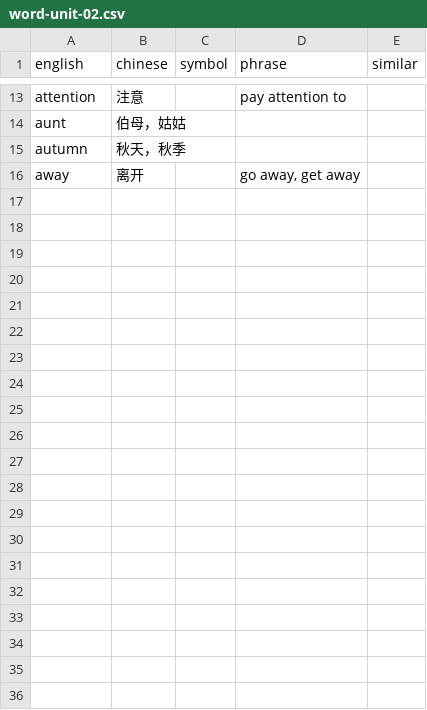
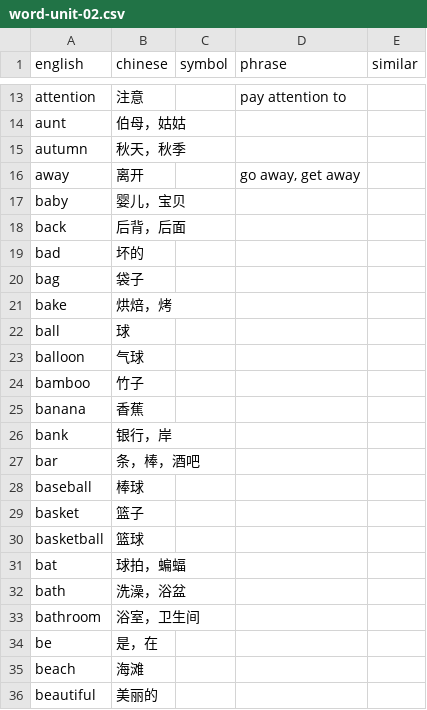
Before and after one commit to ginkgoch/quiz-book, a CSV file: public/assets/word-unit-02.csv, drawn as a sheet; only a part is shown, gaps mark what is left out.

Commit message:
more units

```diff
--- a/public/assets/word-unit-02.csv
+++ b/public/assets/word-unit-02.csv
@@ -16 +16,21 @@ autumn,秋天，秋季,,,
 away,离开,,"go away, get away",
+baby,婴儿，宝贝,,,
+back,后背，后面,,,
+bad,坏的,,,
+bag,袋子,,,
+bake,烘焙，烤,,,
+ball,球,,,
+balloon,气球,,,
+bamboo,竹子,,,
+banana,香蕉,,,
+bank,银行，岸,,,
+bar,条，棒，酒吧,,,
+baseball,棒球,,,
+basket,篮子,,,
+basketball,篮球,,,
+bat,球拍，蝙蝠,,,
+bath,洗澡，浴盆,,,
+bathroom,浴室，卫生间,,,
+be,是，在,,,
+beach,海滩,,,
+beautiful,美丽的,,,
```
Also changed, not shown: 6 other files.
